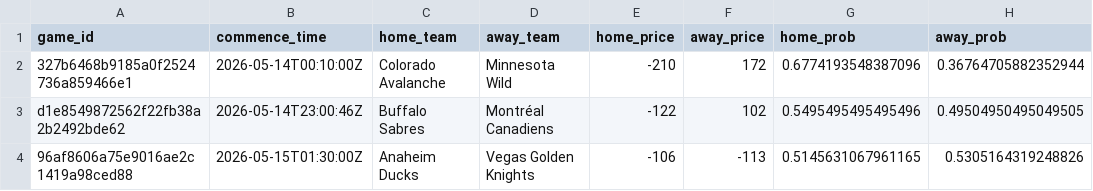
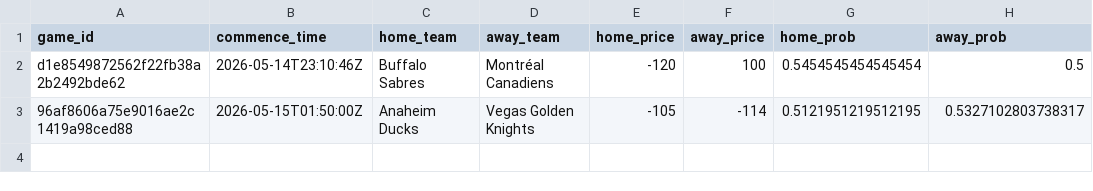
Before and after one commit to jmbarton04/nhl_odds_moneypuck, a CSV file: data/games_today.csv, drawn as a sheet.

```diff
--- a/data/games_today.csv
+++ b/data/games_today.csv
@@ -1,4 +1,3 @@
 game_id,commence_time,home_team,away_team,home_price,away_price,home_prob,away_prob
-327b6468b9185a0f2524736a859466e1,2026-05-14T00:10:00Z,Colorado Avalanche,Minnesota Wild,-210,172,0.6774193548387096,0.36764705882352944
-d1e8549872562f22fb38a2b2492bde62,2026-05-14T23:00:46Z,Buffalo Sabres,Montréal Canadiens,-122,102,0.5495495495495496,0.49504950495049505
-96af8606a75e9016ae2c1419a98ced88,2026-05-15T01:30:00Z,Anaheim Ducks,Vegas Golden Knights,-106,-113,0.5145631067961165,0.5305164319248826
+d1e8549872562f22fb38a2b2492bde62,2026-05-14T23:10:46Z,Buffalo Sabres,Montréal Canadiens,-120,100,0.5454545454545454,0.5
+96af8606a75e9016ae2c1419a98ced88,2026-05-15T01:50:00Z,Anaheim Ducks,Vegas Golden Knights,-105,-114,0.5121951219512195,0.5327102803738317
```
Also changed, not shown: 1 other file.
